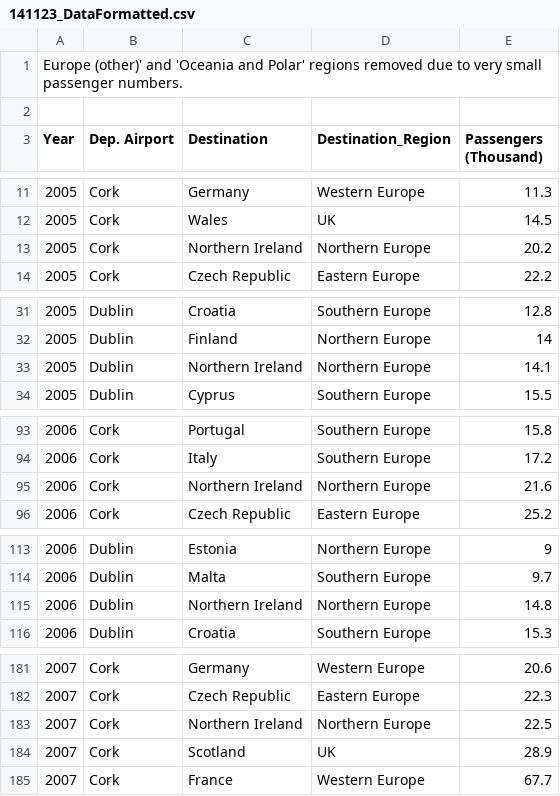
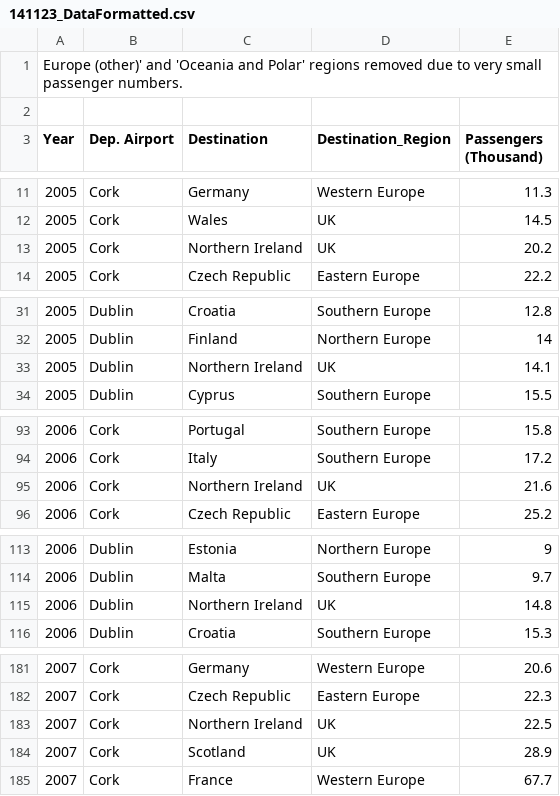
Before and after one commit to prockley/Air_Passengers_Dep_raw.densitydesign, a CSV file: data/141123_DataFormatted.csv, drawn as a sheet; only a part is shown, gaps mark what is left out; the diff covers the shown part only.

Commit message:
Correcting Northern Ireland region error
Had been in 'Northern Europe'. Correction put this in 'UK'.

```diff
--- a/data/141123_DataFormatted.csv
+++ b/data/141123_DataFormatted.csv
@@ -12,3 +12,3 @@ Year,Dep. Airport,Destination,Destination_Region,Passengers (Thousand)
 2005,Cork,Wales,UK,14.5
-2005,Cork,Northern Ireland,Northern Europe,20.2
+2005,Cork,Northern Ireland,UK,20.2
 2005,Cork,Czech Republic,Eastern Europe,22.2
@@ -32,3 +32,3 @@ Year,Dep. Airport,Destination,Destination_Region,Passengers (Thousand)
 2005,Dublin,Finland,Northern Europe,14
-2005,Dublin,Northern Ireland,Northern Europe,14.1
+2005,Dublin,Northern Ireland,UK,14.1
 2005,Dublin,Cyprus,Southern Europe,15.5
@@ -94,3 +94,3 @@ Year,Dep. Airport,Destination,Destination_Region,Passengers (Thousand)
 2006,Cork,Italy,Southern Europe,17.2
-2006,Cork,Northern Ireland,Northern Europe,21.6
+2006,Cork,Northern Ireland,UK,21.6
 2006,Cork,Czech Republic,Eastern Europe,25.2
@@ -114,3 +114,3 @@ Year,Dep. Airport,Destination,Destination_Region,Passengers (Thousand)
 2006,Dublin,Malta,Southern Europe,9.7
-2006,Dublin,Northern Ireland,Northern Europe,14.8
+2006,Dublin,Northern Ireland,UK,14.8
 2006,Dublin,Croatia,Southern Europe,15.3
@@ -182,3 +182,3 @@ Year,Dep. Airport,Destination,Destination_Region,Passengers (Thousand)
 2007,Cork,Czech Republic,Eastern Europe,22.3
-2007,Cork,Northern Ireland,Northern Europe,22.5
+2007,Cork,Northern Ireland,UK,22.5
 2007,Cork,Scotland,UK,28.9
```
Also changed, not shown: 12 edited cells elsewhere in this file, data/141122_DataAll_Totals.csv, 7 other files.
